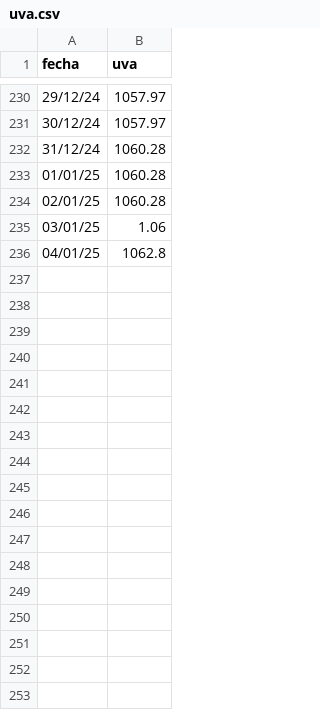
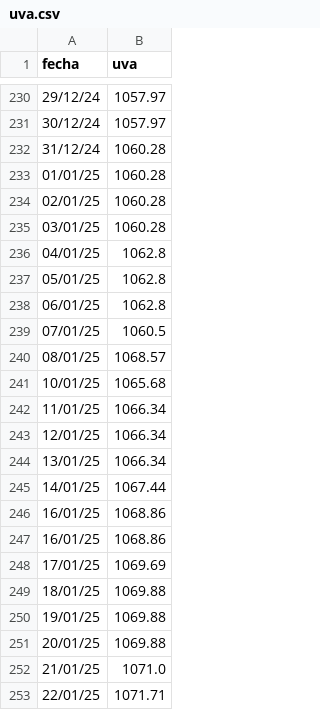
Before and after one commit to mcasber/machine_lineal, a CSV file: files/uva.csv, drawn as a sheet; only a part is shown, gaps mark what is left out; the diff covers the shown part only.

```diff
--- a/files/uva.csv
+++ b/files/uva.csv
@@ -234,3 +234,20 @@ fecha,uva
 02/01/25,1060.28
-03/01/25,1.06
+03/01/25,1060.28
 04/01/25,1062.8
+05/01/25,1062.8
+06/01/25,1062.8
+07/01/25,1060.5
+08/01/25,1068.57
+10/01/25,1065.68
+11/01/25,1066.34
+12/01/25,1066.34
+13/01/25,1066.34
+14/01/25,1067.44
+16/01/25,1068.86
+16/01/25,1068.86
+17/01/25,1069.69
+18/01/25,1069.88
+19/01/25,1069.88
+20/01/25,1069.88
+21/01/25,1071.0
+22/01/25,1071.71
```
Also changed, not shown: 17 added rows elsewhere in this file, files/datos.csv, files/df_consolidado.csv, 6 other files.
